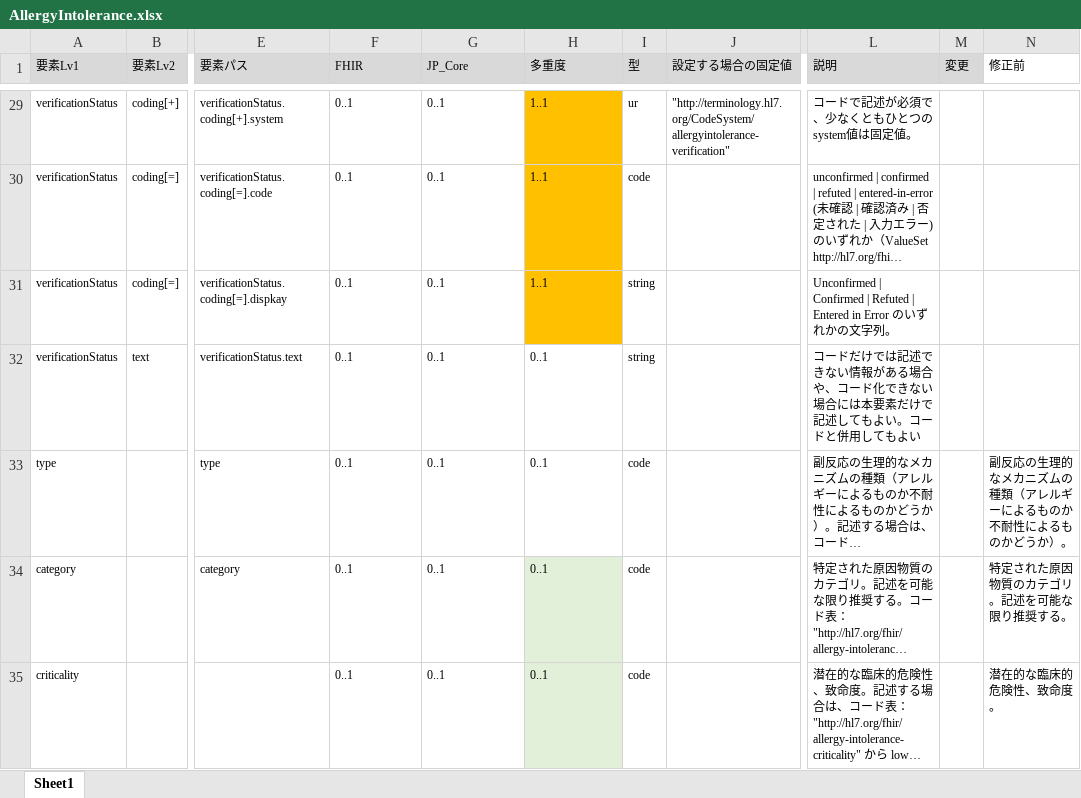
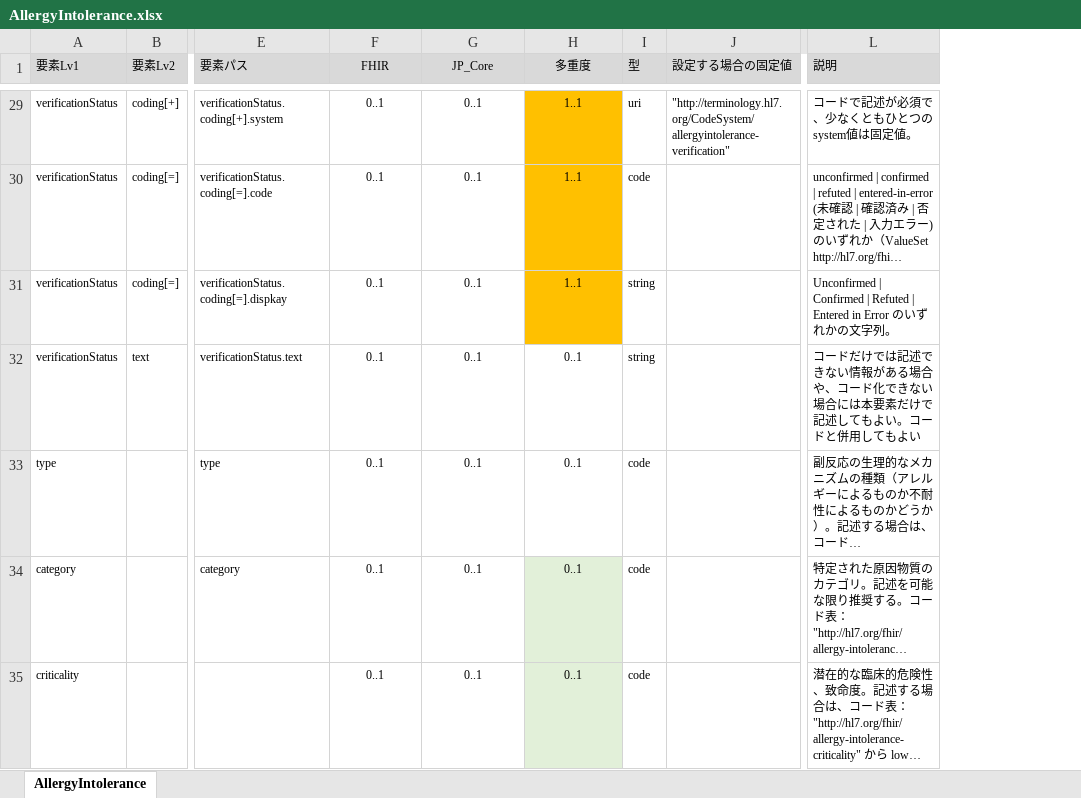
Before and after one commit to jami-fhir-jp-wg/clinical-core, an Excel workbook: reference/AllergyIntolerance.xlsx, sheet AllergyIntolerance, drawn as a sheet; only a part is shown, gaps mark what is left out; long unchanged cells end in …; values as stored, in another font and other column widths than the file's, no borders; removed rows and columns are numbered as before the commit, all else as after; the diff covers the shown part only; the diff names each change by its address in the sheet, - before the commit and + after, or states it on an @@ line.

```diff
--- a/reference/AllergyIntolerance.xlsx (sheet AllergyIntolerance)
+++ b/reference/AllergyIntolerance.xlsx (sheet AllergyIntolerance)
-sheet tab: Sheet1
+sheet tab: AllergyIntolerance
-column M (変更), empty
-column N (修正前), rows 33-35: 副反応の生理的なメカニズムの種類（アレルギーによるものか不耐性によるものかどうか）。 | 特定された原因物質のカテゴリ。記述を可能な限り推奨する。 | 潜在的な臨床的危険性、致命度。
-F1:H1 alignment: left
+F1:H1 alignment: center
-F29:H35 alignment: left
+F29:H35 alignment: center
-I29 (型): ur
+I29 (型): uri
```
Also changed, not shown: 57 added rows, 74 removed rows, 36 edited cells, cell formats and merged cells elsewhere in this sheet, 7 other files.
